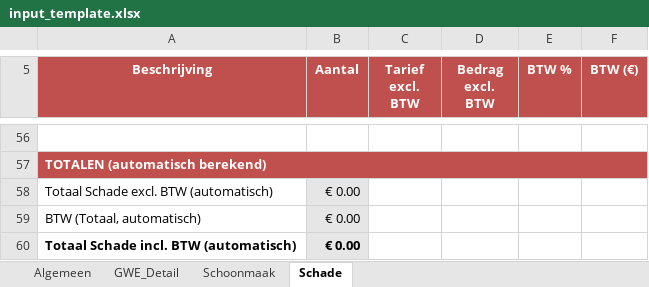
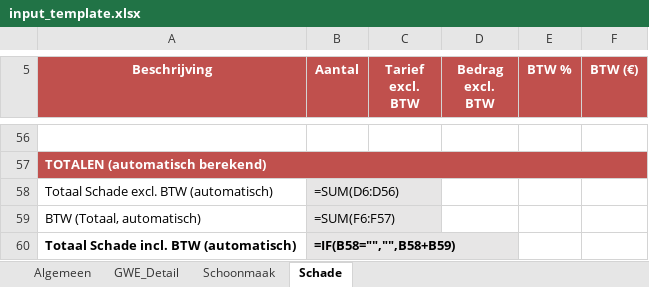
Before and after one commit to aljereau/eindafrekening-generator, an Excel workbook: Eindafrekening/src/input_template.xlsx, sheet Schade, drawn as a sheet; only a part is shown, gaps mark what is left out; values as stored, in another font and other column widths than the file's, no borders; formulas without a stored value are shown as written; the diff covers the shown part only; the diff names each change by its address in the sheet, - before the commit and + after, or states it on an @@ line.

```diff
--- a/Eindafrekening/src/input_template.xlsx (sheet Schade)
+++ b/Eindafrekening/src/input_template.xlsx (sheet Schade)
-B58 (Aantal): € 0.00
+B58 (Aantal): =SUM(D6:D56)
-B59 (Aantal): € 0.00
+B59 (Aantal): =SUM(F6:F57)
-B60 (Aantal): € 0.00
+B60 (Aantal): =IF(B58="","",B58+B59)
```
Also changed, not shown: 50 added rows and 50 removed rows elsewhere in this sheet, sheet GWE_Detail, sheet Algemeen, sheet Schoonmaak, 6 other files.
